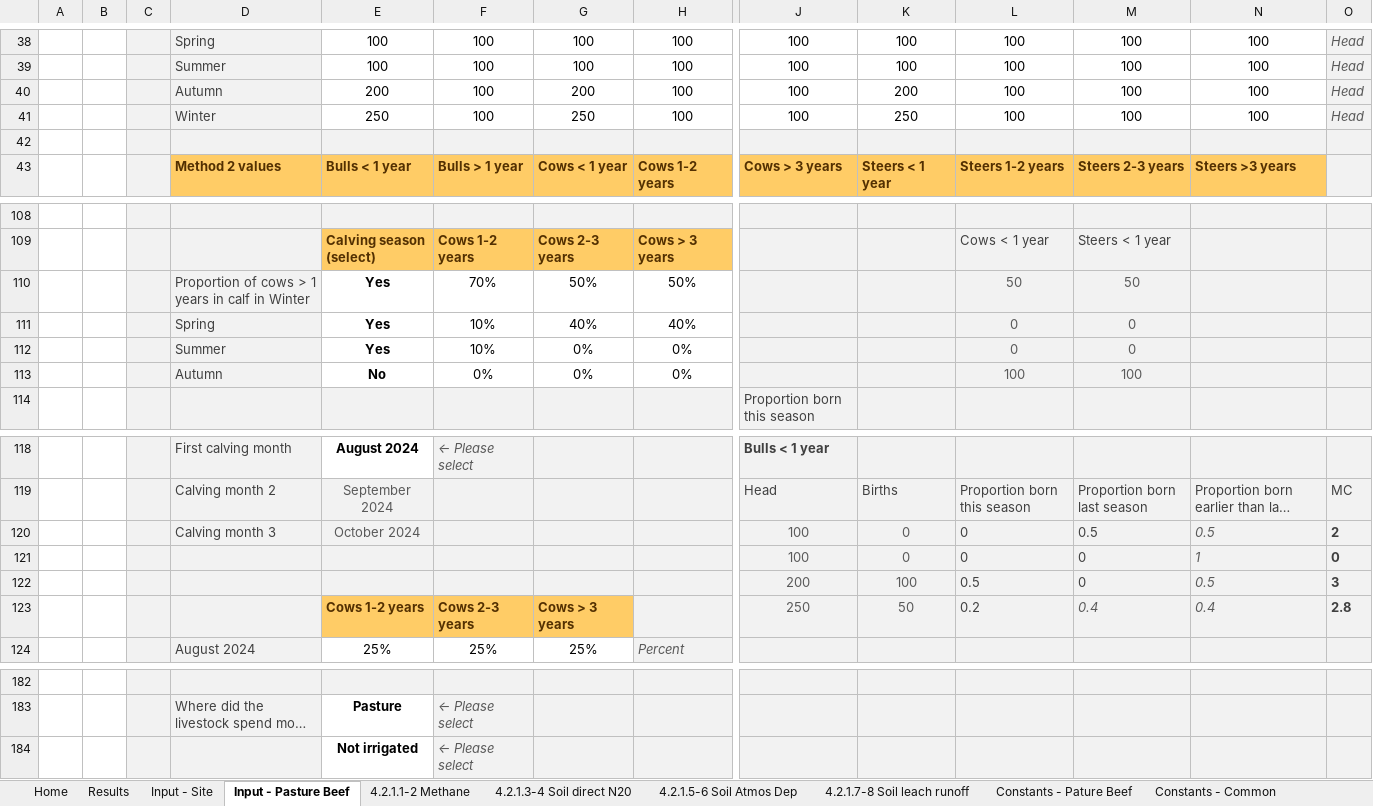
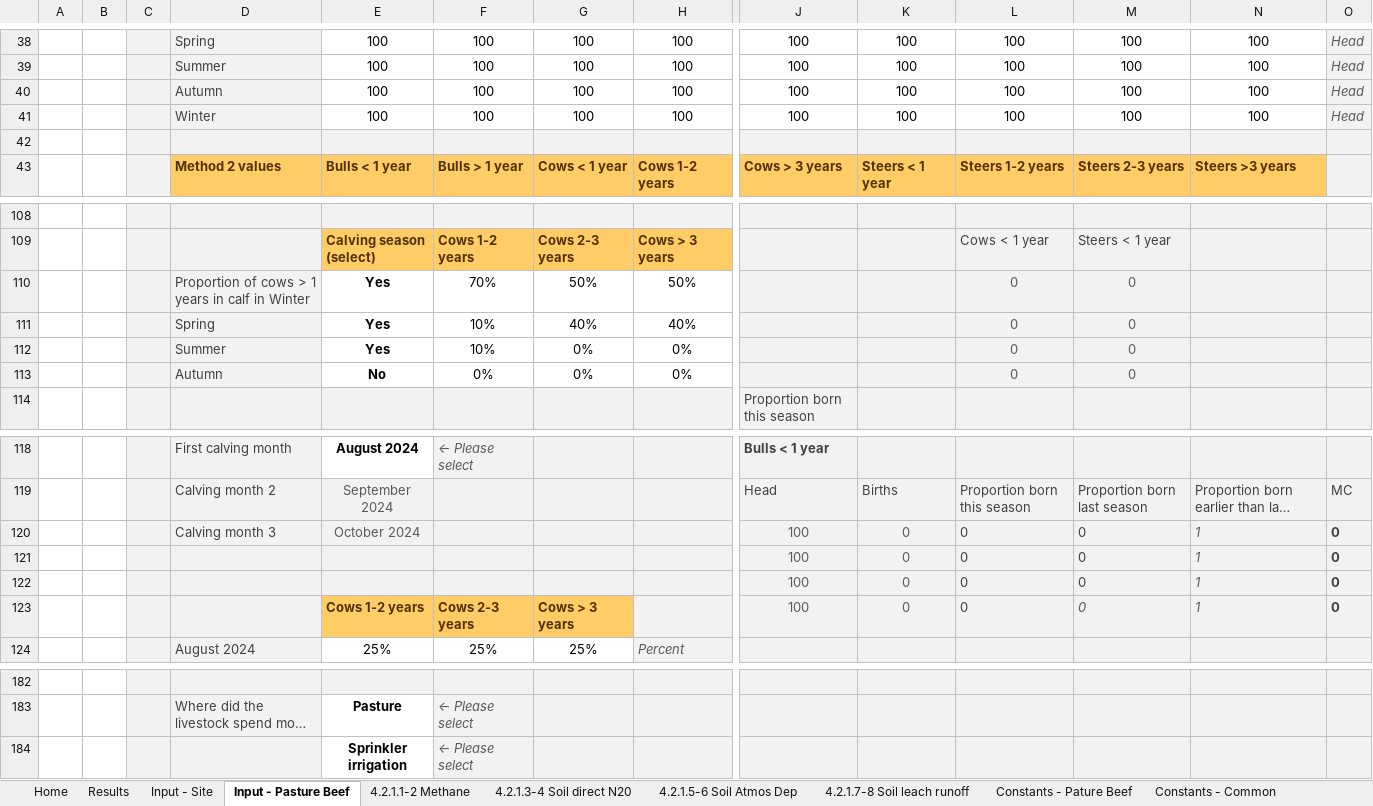
Before and after one commit to mrpaulkotz/GAF-VEERG-Functions, an Excel workbook: Excel/4_2_ManureManagement_BeefPasture_WIP_v07.xlsx, sheet Input - Pasture Beef, drawn as a sheet; only a part is shown, gaps mark what is left out; long unchanged cells end in …; values as stored, in another font and other column widths than the file's, no borders; conditional formats not drawn; removed rows and columns are numbered as before the commit, all else as after; rows hold the shown columns only; the diff names each change by its address in the sheet, - before the commit and + after, or states it on an @@ line.

Commit message:
pasture beef mms tests

```diff
--- a/Excel/4_2_ManureManagement_BeefPasture_WIP_v07.xlsx (sheet Input - Pasture Beef)
+++ b/Excel/4_2_ManureManagement_BeefPasture_WIP_v07.xlsx (sheet Input - Pasture Beef)
-E40: 200
+E40: 100
-G40: 200
+G40: 100
-K40: 200
+K40: 100
-E41: 250
+E41: 100
-G41: 250
+G41: 100
-K41: 250
+K41: 100
-L110: 50
+L110: 0
-M110: 50
+M110: 0
-L113: 100
+L113: 0
-M113: 100
+M113: 0
-M120: 0.5
+M120: 0
-N120: 0.5
+N120: 1
-O120: 2
+O120: 0
-row 122:  |  |  |  |  |  |  |  | 200 | 100 | 0.5 | 0 | 0.5 | 3
-row 123:  |  |  |  | Cows 1-2 years | Cows 2-3 years | Cows > 3 years |  | 250 | 50 | 0.2 | 0.4 | 0.4 | 2.8
+row 122:  |  |  |  |  |  |  |  | 100 | 0 | 0 | 0 | 1 | 0
+row 123:  |  |  |  | Cows 1-2 years | Cows 2-3 years | Cows > 3 years |  | 100 | 0 | 0 | 0 | 1 | 0
-E184: Not irrigated
+E184: Sprinkler irrigation
```
Also changed, not shown: sheet 4.2.1.1-2 Methane, sheet 4.2.1.3-4 Soil direct N20, sheet 4.2.1.5-6 Soil Atmos Dep, sheet 4.2.1.7-8 Soil leach runoff, sheet Results, formulas that keep their value, Excel/3_2_Enteric_BeefPasture_WIP_v02.xlsx, 15 other files.
